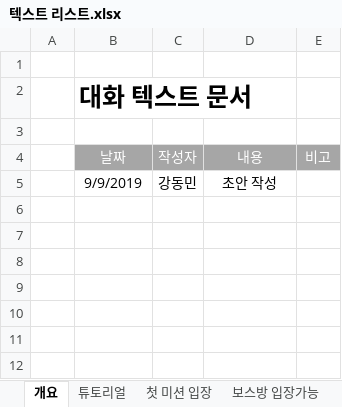
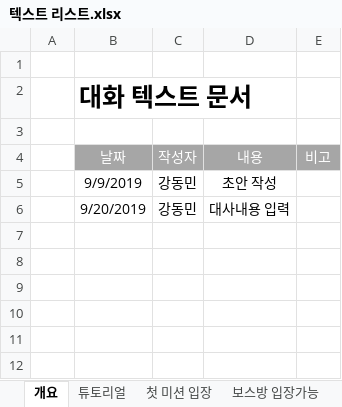
Before and after one commit to lalyns/MondayClass, an Excel workbook: Document/리스트/텍스트 리스트.xlsx, sheet 개요, drawn as a sheet; only a part is shown; values as stored, in another font and other column widths than the file's, no borders; the diff names each change by its address in the sheet, - before the commit and + after, or states it on an @@ line.

```diff
--- a/Document/리스트/텍스트 리스트.xlsx (sheet 개요)
+++ b/Document/리스트/텍스트 리스트.xlsx (sheet 개요)
-row 6: (empty)
+row 6:  | 9/20/2019 | 강동민 | 대사내용 입력
```
Also changed, not shown: sheet 첫 미션 입장, sheet 미션횟수 최대, sheet 보스방 입장가능, sheet 보스방 들어갔을때, other sheet tabs.
